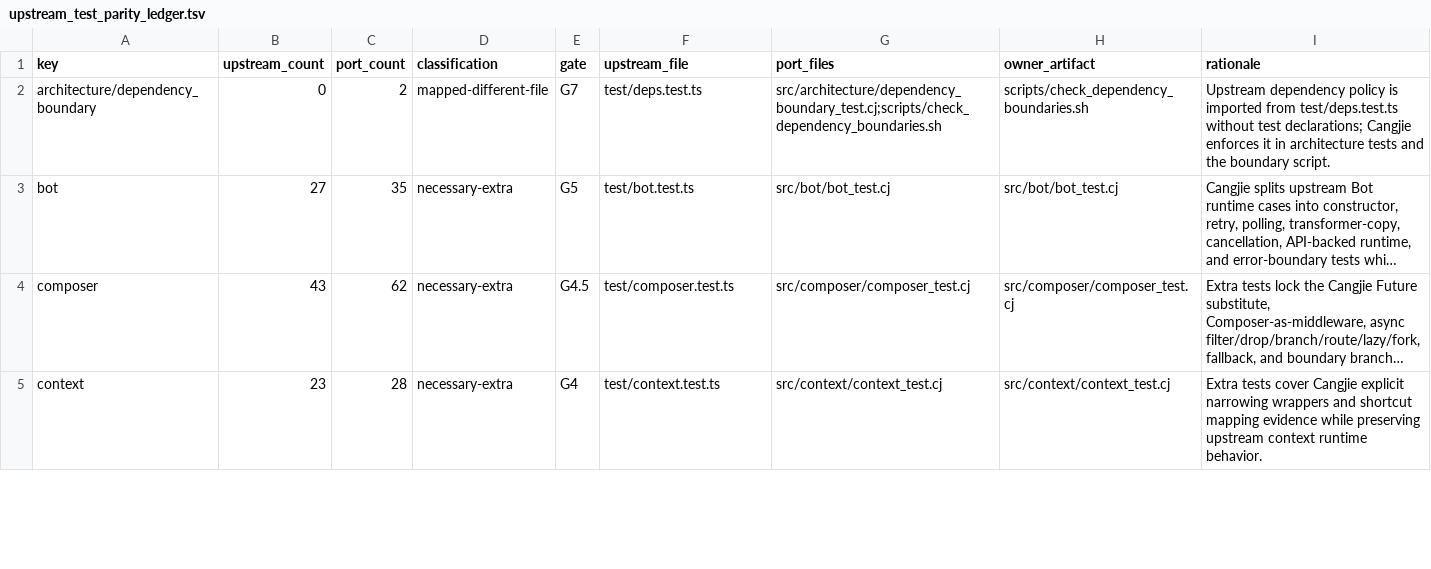
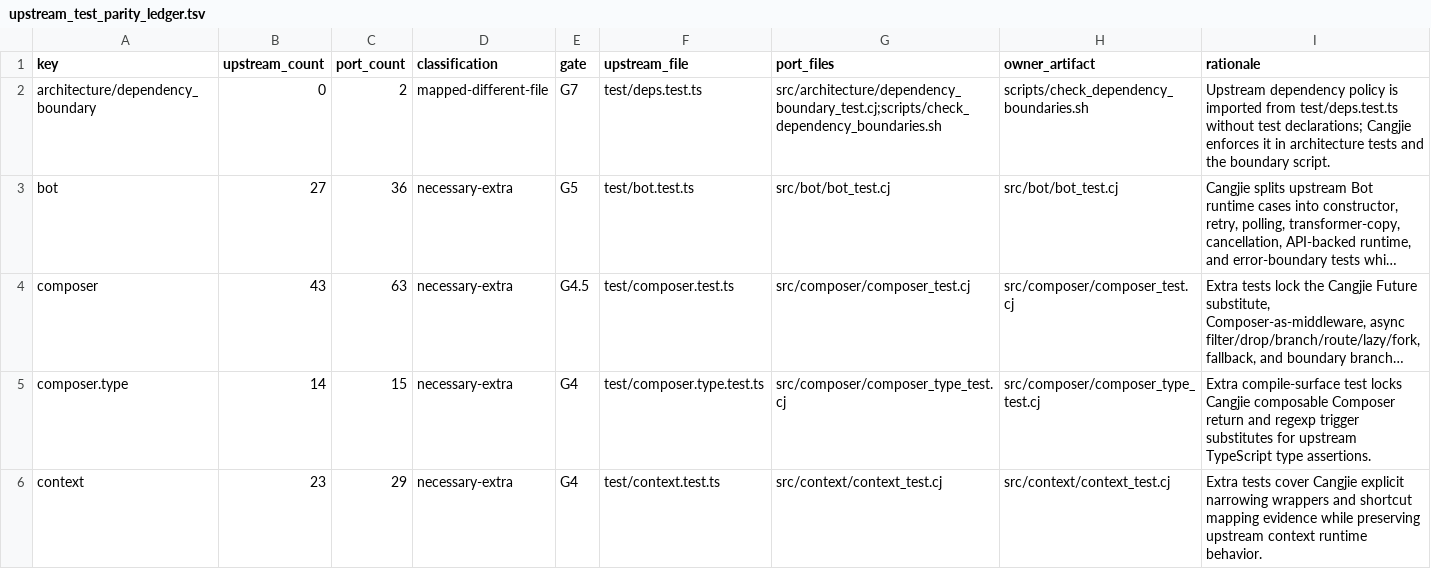
Before and after one commit to l3gi0nXXXX/grammY4cj, a TSV file: src/architecture/upstream_test_parity_ledger.tsv, drawn as a sheet; only a part is shown; long unchanged cells end in …; addresses are those after the commit; the diff covers the shown part only; the diff names each change by its address in the sheet, - before the commit and + after, or states it on an @@ line.

```diff
--- a/src/architecture/upstream_test_parity_ledger.tsv
+++ b/src/architecture/upstream_test_parity_ledger.tsv
-C3 (port_count): 35
+C3 (port_count): 36
-C4 (port_count): 62
+C4 (port_count): 63
+row 5: composer.type | 14 | 15 | necessary-extra | G4 | test/composer.type.test.ts | src/composer/composer_type_test.cj | src/composer/composer_type_test.cj | Extra compile-surface test locks Cangjie composable Composer return and regexp trigger substitutes for upstream TypeScript type assertions.
-C6 (port_count): 28
+C6 (port_count): 29
```
Also changed, not shown: 5 edited cells elsewhere in this file, 2 other files.
